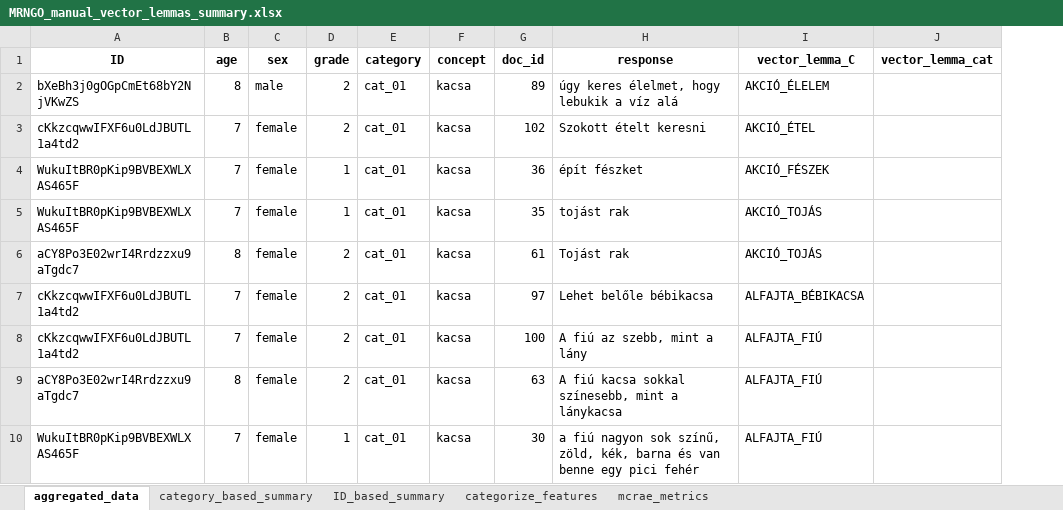
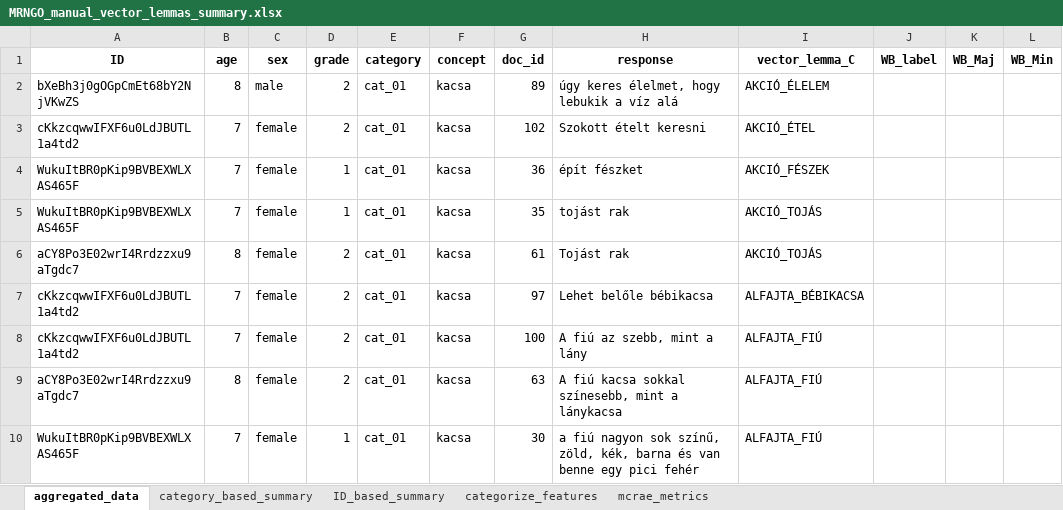
Before and after one commit to IlyesAlex/MRNGO_mini-norm, an Excel workbook: processed/MRNGO_manual_vector_lemmas_summary.xlsx, sheet aggregated_data, drawn as a sheet; only a part is shown; values as stored, in another font and other column widths than the file's, no borders; removed rows and columns are numbered as before the commit, all else as after; the diff names each change by its address in the sheet, - before the commit and + after, or states it on an @@ line.

Commit message:
2025-05-20 edits
edited MRNGO_concept excel sheet; merged mcrae-mrngo datasets

```diff
--- a/processed/MRNGO_manual_vector_lemmas_summary.xlsx (sheet aggregated_data)
+++ b/processed/MRNGO_manual_vector_lemmas_summary.xlsx (sheet aggregated_data)
-column J (vector_lemma_cat), empty
+column J (WB_label), empty
+column K (WB_Maj), empty
+column L (WB_Min), empty
```
Also changed, not shown: processed/MRNGO_concepts.xlsx, 13 other files.
